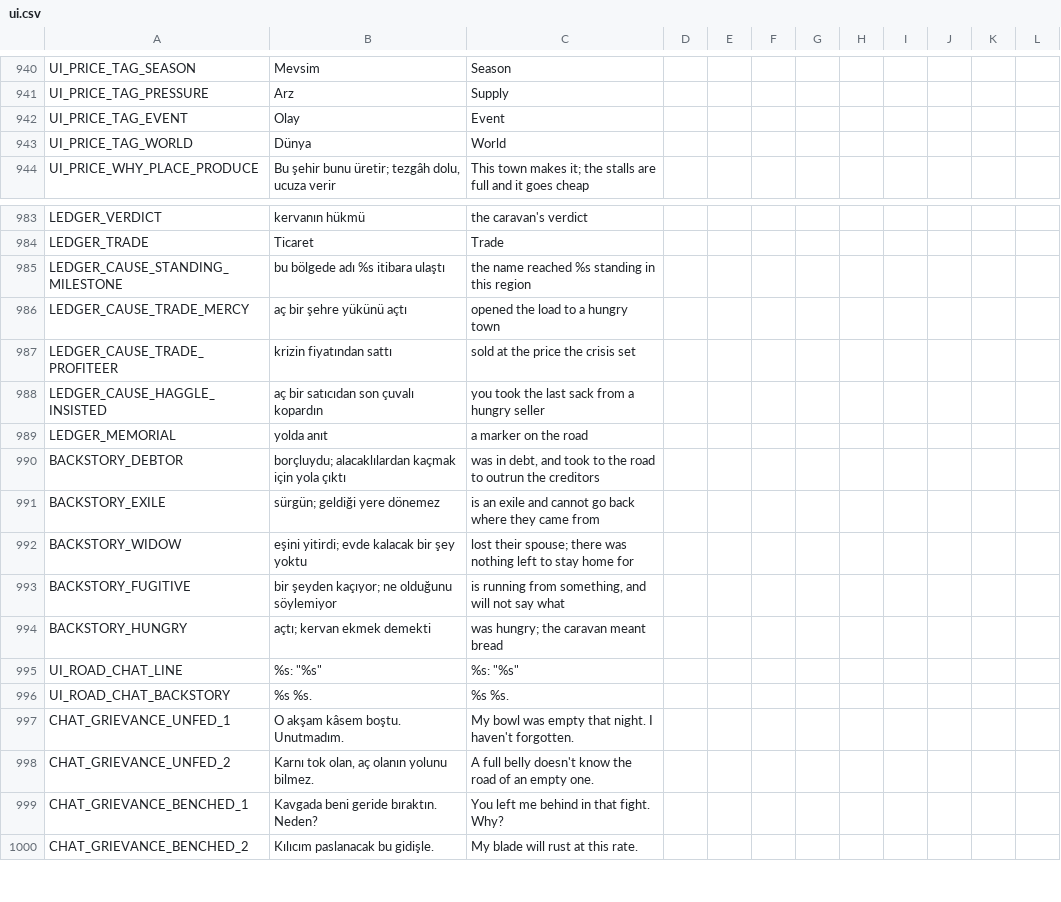
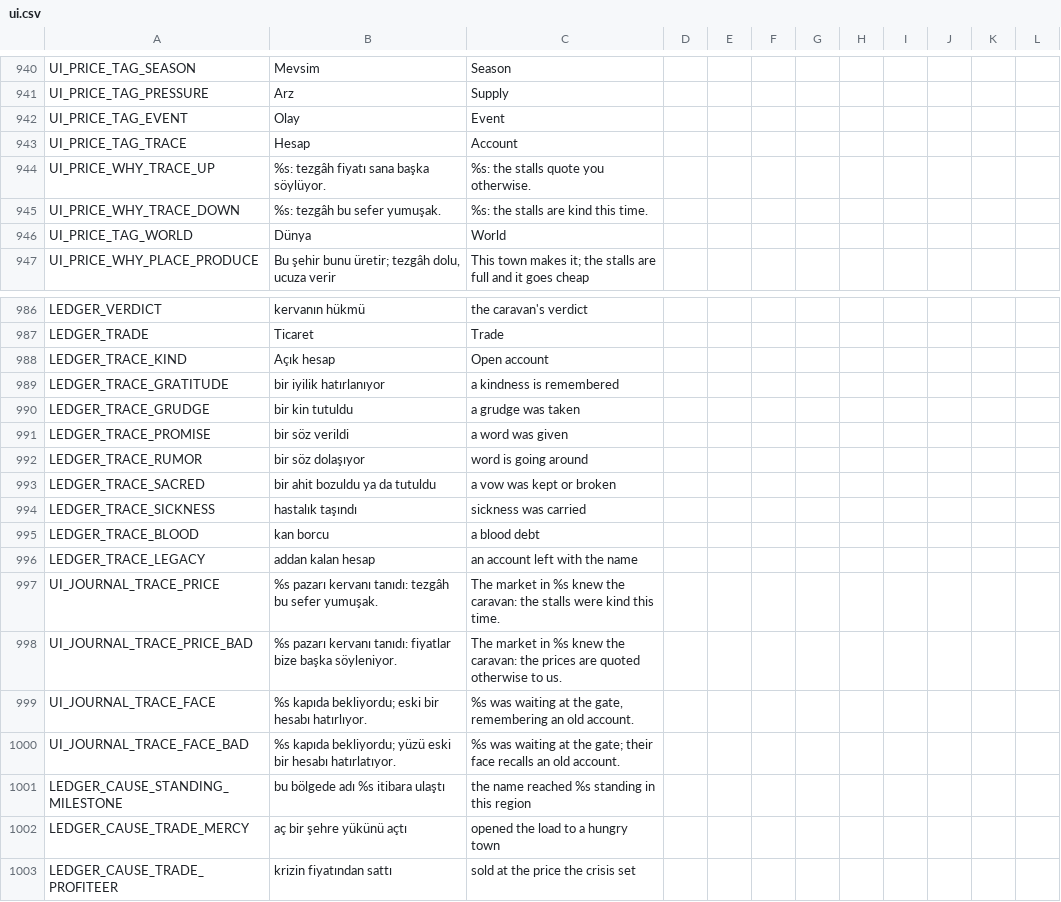
Before and after one commit to ulubatuhan/wayborne, a CSV file: data/locale/ui.csv, drawn as a sheet; only a part is shown, gaps mark what is left out; the shorter side is filled out with more unchanged rows; the diff names each change by its address in the sheet, - before the commit and + after, or states it on an @@ line.

```diff
--- a/data/locale/ui.csv
+++ b/data/locale/ui.csv
+row 943: UI_PRICE_TAG_TRACE | Hesap | Account
+row 944: UI_PRICE_WHY_TRACE_UP | %s: tezgâh fiyatı sana başka söylüyor. | %s: the stalls quote you otherwise.
+row 945: UI_PRICE_WHY_TRACE_DOWN | %s: tezgâh bu sefer yumuşak. | %s: the stalls are kind this time.
+row 988: LEDGER_TRACE_KIND | Açık hesap | Open account
+row 989: LEDGER_TRACE_GRATITUDE | bir iyilik hatırlanıyor | a kindness is remembered
+row 990: LEDGER_TRACE_GRUDGE | bir kin tutuldu | a grudge was taken
+row 991: LEDGER_TRACE_PROMISE | bir söz verildi | a word was given
+row 992: LEDGER_TRACE_RUMOR | bir söz dolaşıyor | word is going around
+row 993: LEDGER_TRACE_SACRED | bir ahit bozuldu ya da tutuldu | a vow was kept or broken
+row 994: LEDGER_TRACE_SICKNESS | hastalık taşındı | sickness was carried
+row 995: LEDGER_TRACE_BLOOD | kan borcu | a blood debt
+row 996: LEDGER_TRACE_LEGACY | addan kalan hesap | an account left with the name
+row 997: UI_JOURNAL_TRACE_PRICE | %s pazarı kervanı tanıdı: tezgâh bu sefer yumuşak. | The market in %s knew the caravan: the stalls were kind this time.
+row 998: UI_JOURNAL_TRACE_PRICE_BAD | %s pazarı kervanı tanıdı: fiyatlar bize başka söyleniyor. | The market in %s knew the caravan: the prices are quoted otherwise to us.
+row 999: UI_JOURNAL_TRACE_FACE | %s kapıda bekliyordu; eski bir hesabı hatırlıyor. | %s was waiting at the gate, remembering an old account.
+row 1000: UI_JOURNAL_TRACE_FACE_BAD | %s kapıda bekliyordu; yüzü eski bir hesabı hatırlatıyor. | %s was waiting at the gate; their face recalls an old account.
```
Also changed, not shown: data/locale/game.csv, 13 other files.
